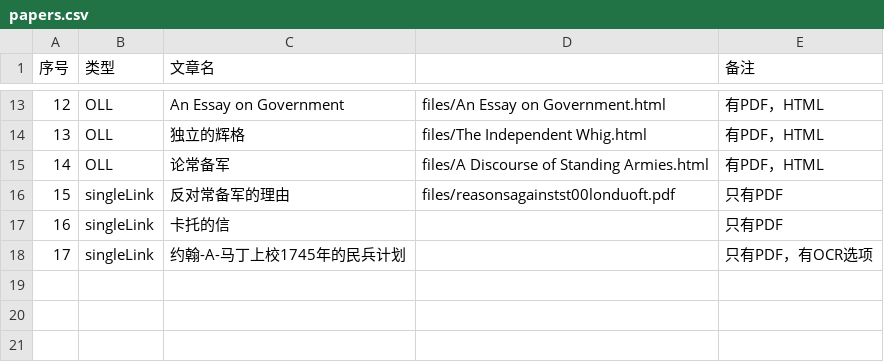
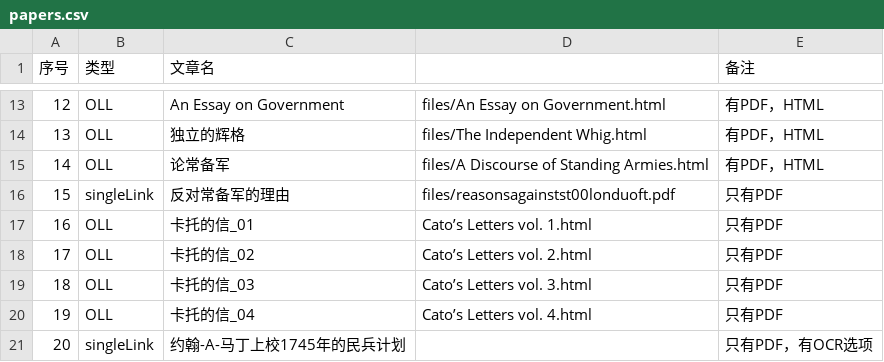
Before and after one commit to dercaft/historial_papers, a CSV file: papers.csv, drawn as a sheet; only a part is shown, gaps mark what is left out; removed rows and columns are numbered as before the commit, all else as after; the diff names each change by its address in the sheet, - before the commit and + after, or states it on an @@ line.

Commit message:
Add spider for website. Add carto'letter Modify main.py, more rubust

```diff
--- a/papers.csv
+++ b/papers.csv
-row 17: 16 | singleLink | 卡托的信 |  | 只有PDF
+row 17: 16 | OLL | 卡托的信_01 | Cato’s Letters vol. 1.html | 只有PDF
+row 18: 17 | OLL | 卡托的信_02 | Cato’s Letters vol. 2.html | 只有PDF
+row 19: 18 | OLL | 卡托的信_03 | Cato’s Letters vol. 3.html | 只有PDF
+row 20: 19 | OLL | 卡托的信_04 | Cato’s Letters vol. 4.html | 只有PDF
@@ column A (序号) renumbered from row 21 down @@
```
Also changed, not shown: 15 other files.
